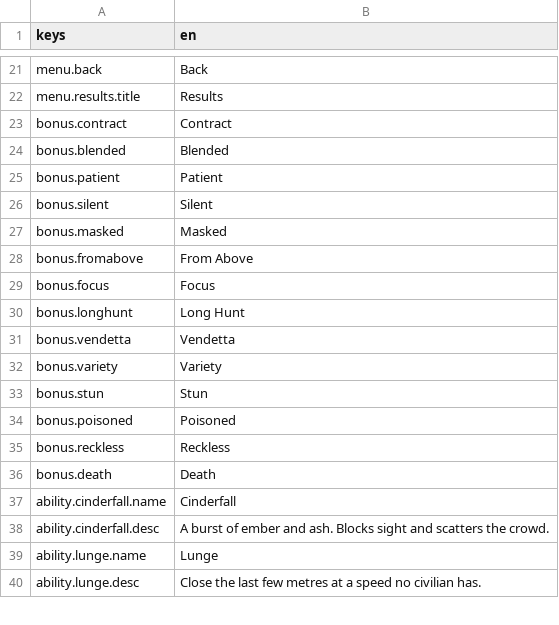
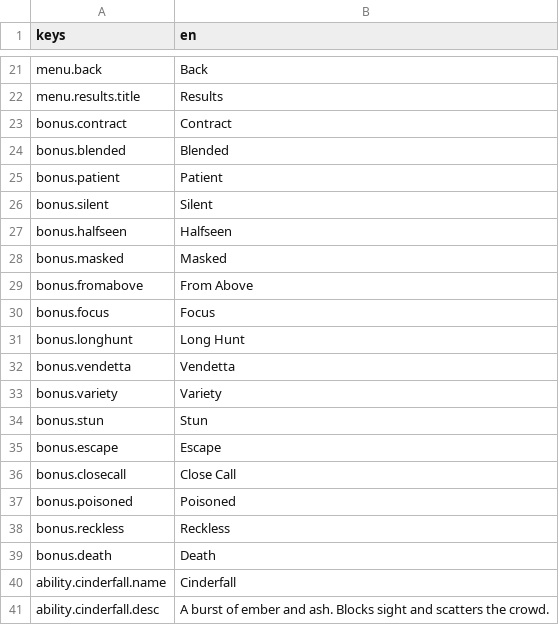
Before and after one commit to filipstanicak/project-sottovoce, a CSV file: data/strings/en.csv, drawn as a sheet; only a part is shown, gaps mark what is left out; the shorter side is filled out with more unchanged rows; the diff names each change by its address in the sheet, - before the commit and + after, or states it on an @@ line.

```diff
--- a/data/strings/en.csv
+++ b/data/strings/en.csv
+row 27: bonus.halfseen | Halfseen
+row 35: bonus.escape | Escape
+row 36: bonus.closecall | Close Call
```
Also changed, not shown: 38 other files.
